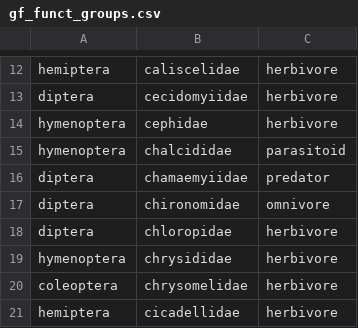
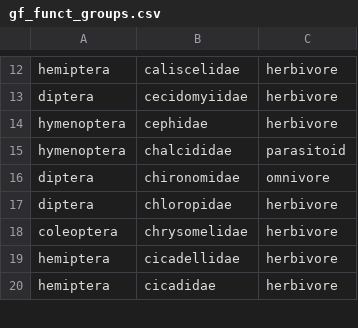
Before and after one commit to m-millie/gf_inv, a CSV file: inv_data/gf_funct_groups.csv, drawn as a sheet; only a part is shown, gaps mark what is left out; the shorter side is filled out with more unchanged rows; the diff names each change by its address in the sheet, - before the commit and + after, or states it on an @@ line.

```diff
--- a/inv_data/gf_funct_groups.csv
+++ b/inv_data/gf_funct_groups.csv
-row 16: diptera | chamaemyiidae | predator
-row 19: hymenoptera | chrysididae | herbivore
```
Also changed, not shown: inv_data/GF_invertAbundance.csv, inv_data/GF_invertBiomass.csv, 3 other files.
